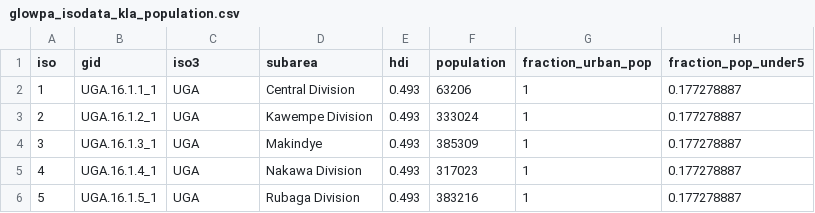
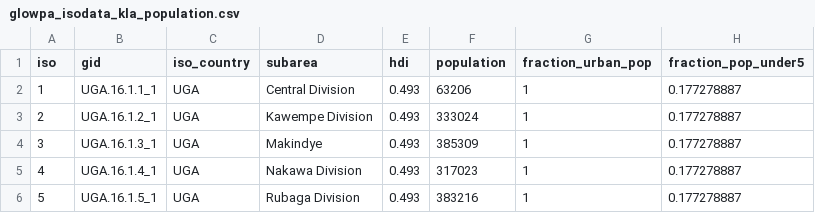
Before and after one commit to WaterPath-Project/waterpath-data-schemas, a CSV file: example/glowpa_isodata_kla_population.csv, drawn as a sheet.

Commit message:
Rename column 'iso3' to 'iso_country' in CSV

```diff
--- a/example/glowpa_isodata_kla_population.csv
+++ b/example/glowpa_isodata_kla_population.csv
@@ -1,2 +1,2 @@
-iso;gid;iso3;subarea;hdi;population;fraction_urban_pop;fraction_pop_under5
+iso;gid;iso_country;subarea;hdi;population;fraction_urban_pop;fraction_pop_under5
 1;UGA.16.1.1_1;UGA;Central Division;0.493;63206;1;0.177278887
```
